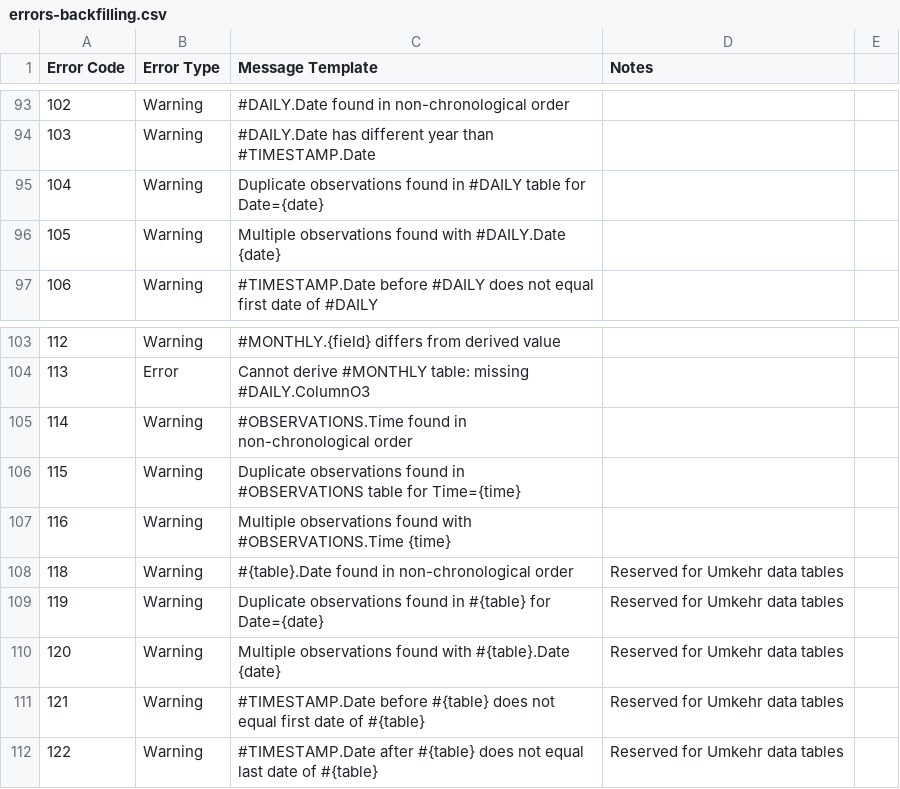
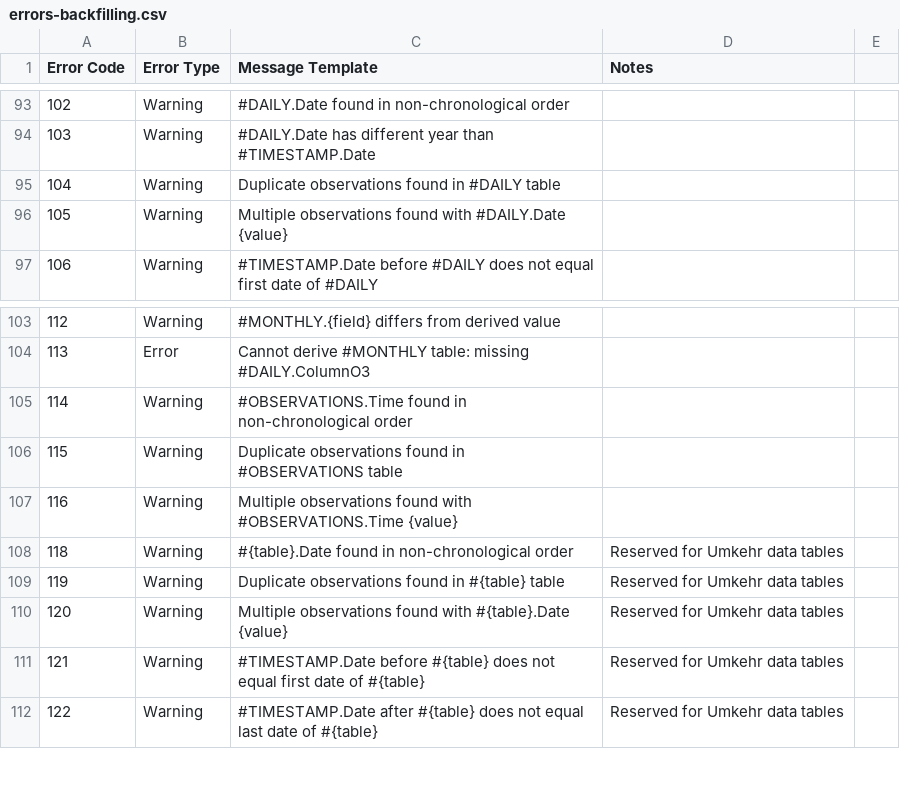
Before and after one commit to woudc/woudc-data-registry, a CSV file: data/migrate/errors-backfilling.csv, drawn as a sheet; only a part is shown, gaps mark what is left out.

```diff
--- a/data/migrate/errors-backfilling.csv
+++ b/data/migrate/errors-backfilling.csv
@@ -94,4 +94,4 @@ Error Code,Error Type,Message Template,Notes
 103,Warning,#DAILY.Date has different year than #TIMESTAMP.Date
-104,Warning,Duplicate observations found in #DAILY table for Date={date}
-105,Warning,Multiple observations found with #DAILY.Date {date}
+104,Warning,Duplicate observations found in #DAILY table
+105,Warning,Multiple observations found with #DAILY.Date {value}
 106,Warning,#TIMESTAMP.Date before #DAILY does not equal first date of #DAILY
@@ -105,7 +105,7 @@ Error Code,Error Type,Message Template,Notes
 114,Warning,#OBSERVATIONS.Time found in non-chronological order
-115,Warning,Duplicate observations found in #OBSERVATIONS table for Time={time}
-116,Warning,Multiple observations found with #OBSERVATIONS.Time {time}
+115,Warning,Duplicate observations found in #OBSERVATIONS table
+116,Warning,Multiple observations found with #OBSERVATIONS.Time {value}
 118,Warning,#{table}.Date found in non-chronological order,Reserved for Umkehr data tables
-119,Warning,Duplicate observations found in #{table} for Date={date},Reserved for Umkehr data tables
-120,Warning,Multiple observations found with #{table}.Date {date},Reserved for Umkehr data tables
+119,Warning,Duplicate observations found in #{table} table,Reserved for Umkehr data tables
+120,Warning,Multiple observations found with #{table}.Date {value},Reserved for Umkehr data tables
 121,Warning,#TIMESTAMP.Date before #{table} does not equal first date of #{table},Reserved for Umkehr data tables
```
Also changed, not shown: 3 other files.
